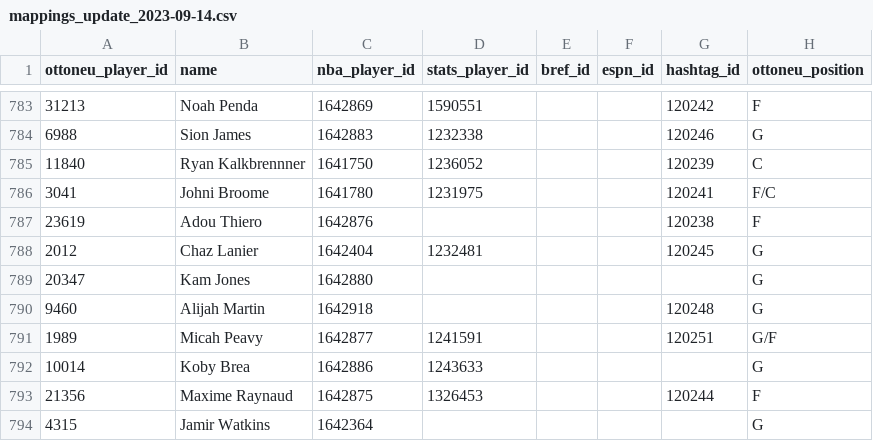
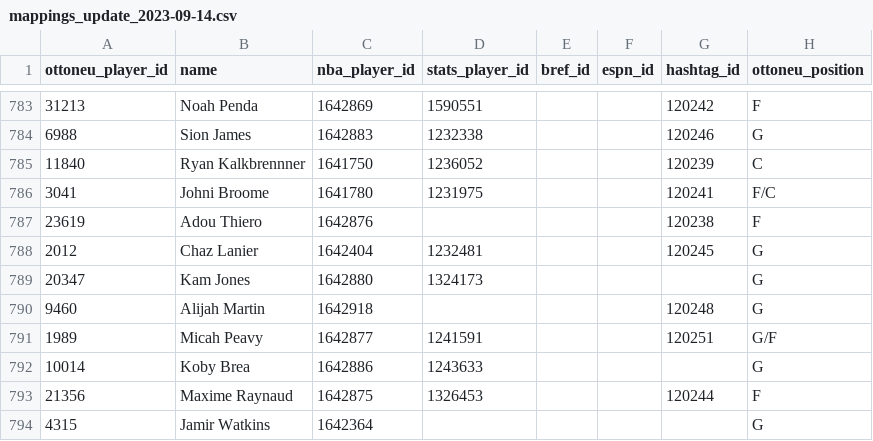
Before and after one commit to wfordh/ottobasket_values, a CSV file: data/mappings_update_2023-09-14.csv, drawn as a sheet; only a part is shown, gaps mark what is left out; the diff covers the shown part only.

```diff
--- a/data/mappings_update_2023-09-14.csv
+++ b/data/mappings_update_2023-09-14.csv
@@ -788,3 +788,3 @@ ottoneu_player_id,name,nba_player_id,stats_player_id,bref_id,espn_id,hashtag_id,
 2012,Chaz Lanier,1642404,1232481,,,120245,G
-20347,Kam Jones,1642880,,,,,G
+20347,Kam Jones,1642880,1324173,,,,G
 9460,Alijah Martin,1642918,,,,120248,G
```
Also changed, not shown: 5 added rows and 7 edited cells elsewhere in this file.
